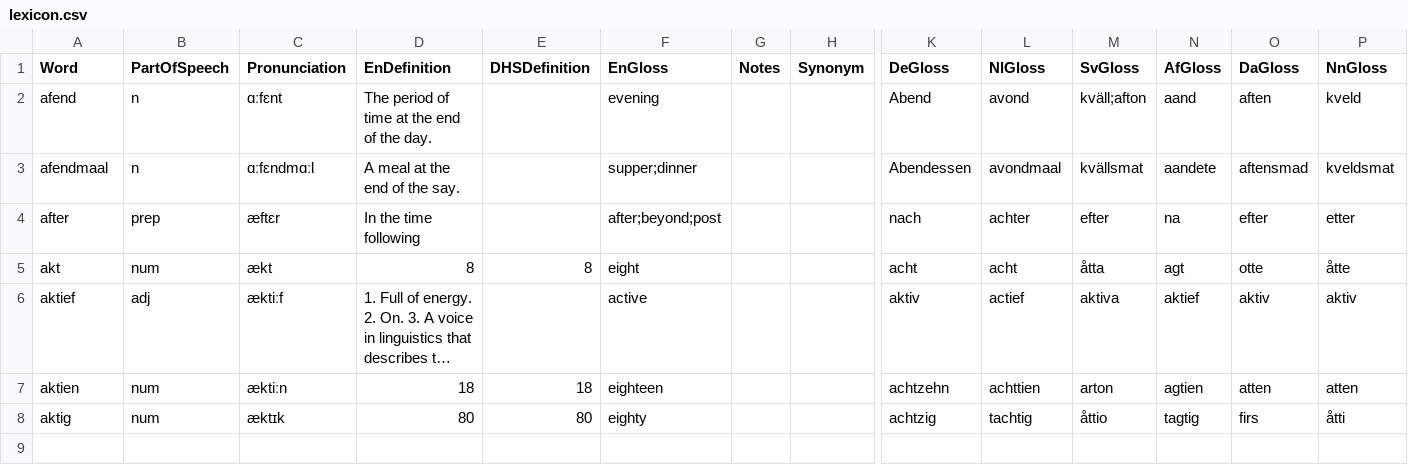
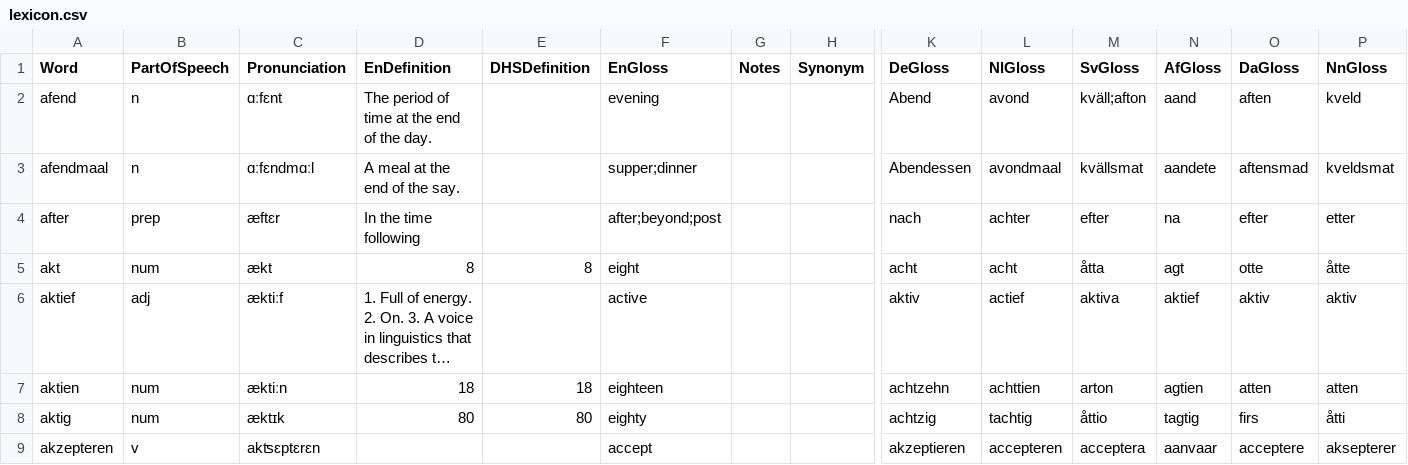
Before and after one commit to GiggyMantis/Deutskhelpspraak, a CSV file: lexicon/lexicon.csv, drawn as a sheet; only a part is shown, gaps mark what is left out; long unchanged cells end in …; rows hold the shown columns only; the diff names each change by its address in the sheet, - before the commit and + after, or states it on an @@ line.

Commit message:
Update lexicon.csv

```diff
--- a/lexicon/lexicon.csv
+++ b/lexicon/lexicon.csv
+row 9: akzepteren | v | akʦɛptɛrɛn |  |  | accept |  |  | akzeptieren | accepteren | acceptera | aanvaar | acceptere | aksepterer
```
